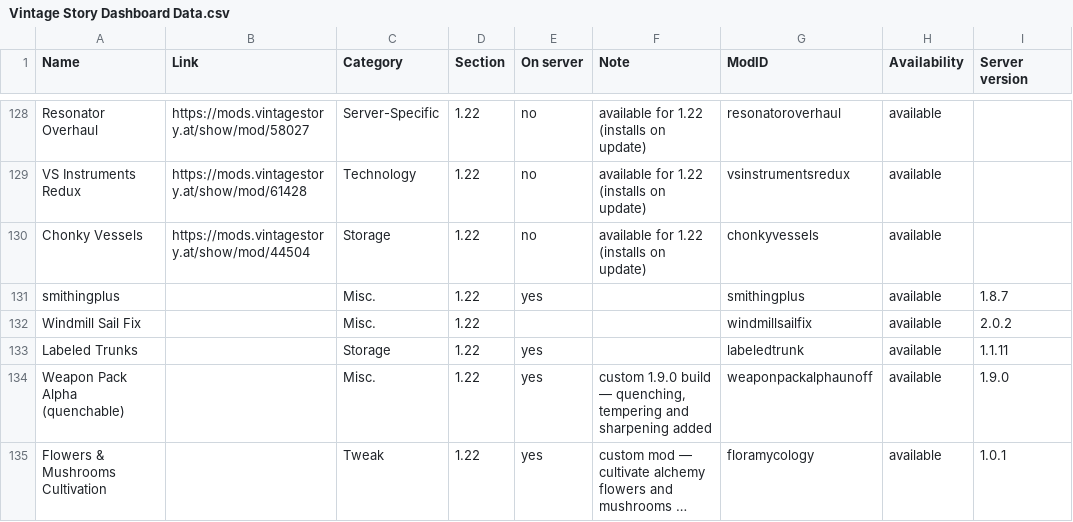
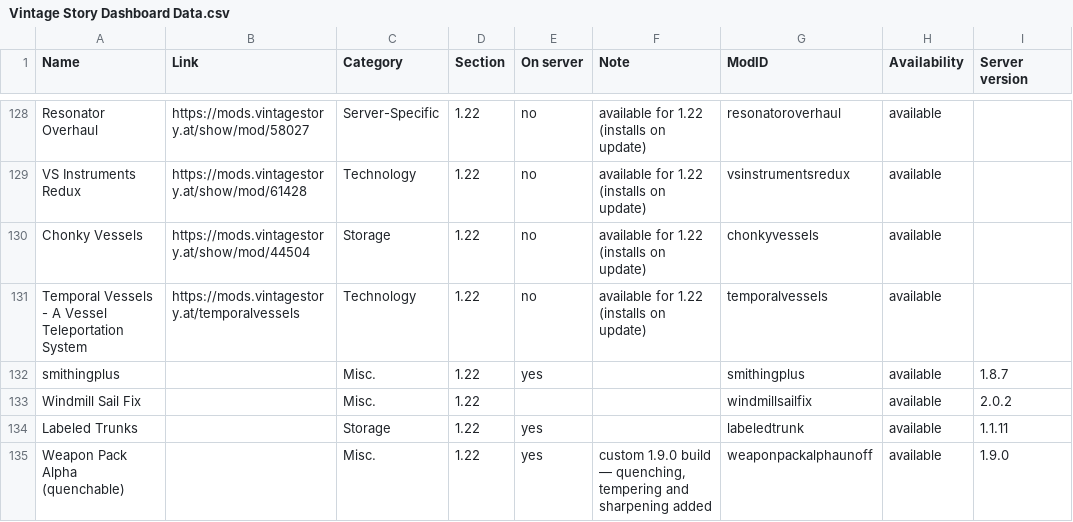
Before and after one commit to ConnyZs/VintageStory, a CSV file: Vintage Story Dashboard Data.csv, drawn as a sheet; only a part is shown, gaps mark what is left out; the shorter side is filled out with more unchanged rows; long unchanged cells end in ….

```diff
--- a/Vintage Story Dashboard Data.csv
+++ b/Vintage Story Dashboard Data.csv
@@ -130,2 +130,3 @@ VS Instruments Redux,https://mods.vintagestory.at/show/mod/61428,Technology,1.22
 Chonky Vessels,https://mods.vintagestory.at/show/mod/44504,Storage,1.22,no,available for 1.22 (installs on update),chonkyvessels,available,
+Temporal Vessels - A Vessel Teleportation System,https://mods.vintagestory.at/temporalvessels,Technology,1.22,no,available for 1.22 (installs on update),temporalvessels,available,
 smithingplus,,Misc.,1.22,yes,,smithingplus,available,1.8.7
```
Also changed, not shown: 2 other files.
